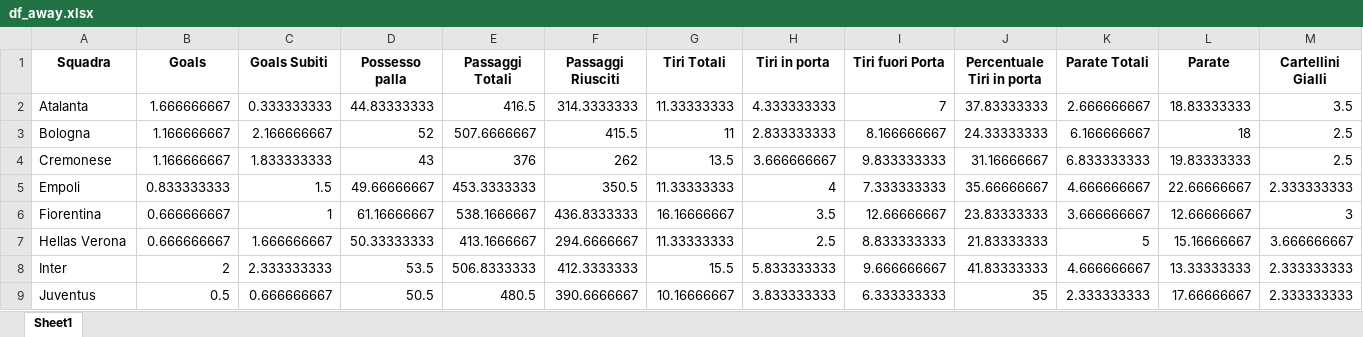
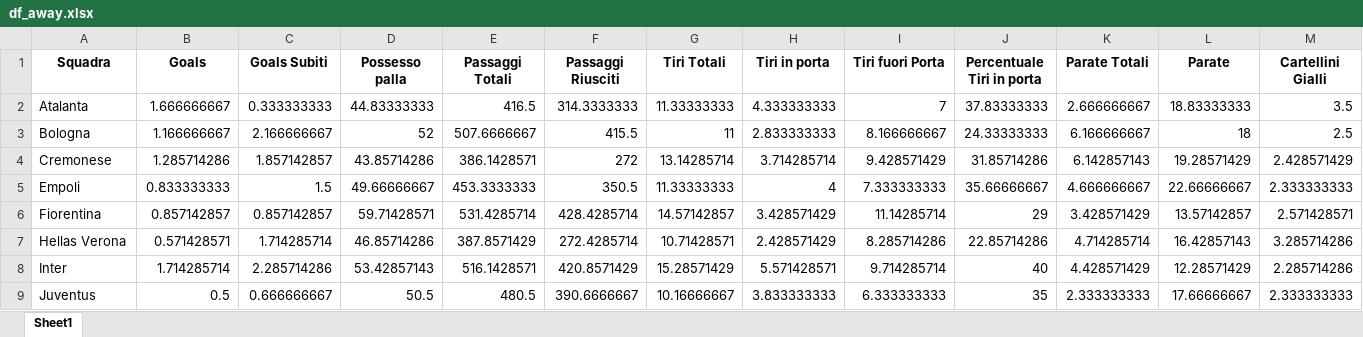
Before and after one commit to KuramaTails/FBref-Scraper, an Excel workbook: dfs/df_away.xlsx, sheet Sheet1, drawn as a sheet; only a part is shown; values as stored, in another font and other column widths than the file's, no borders; removed rows and columns are numbered as before the commit, all else as after; rows hold the shown columns only; the diff covers the shown part only; the diff names each change by its address in the sheet, - before the commit and + after, or states it on an @@ line.

```diff
--- a/dfs/df_away.xlsx (sheet Sheet1)
+++ b/dfs/df_away.xlsx (sheet Sheet1)
-row 4: Cremonese | 1.166666667 | 1.833333333 | 43 | 376 | 262 | 13.5 | 3.666666667 | 9.833333333 | 31.16666667 | 6.833333333 | 19.83333333 | 2.5
+row 4: Cremonese | 1.285714286 | 1.857142857 | 43.85714286 | 386.1428571 | 272 | 13.14285714 | 3.714285714 | 9.428571429 | 31.85714286 | 6.142857143 | 19.28571429 | 2.428571429
-B6 (Goals): 0.666666667
+B6 (Goals): 0.857142857
-C6 (Goals Subiti): 1
+C6 (Goals Subiti): 0.857142857
-D6 (Possesso palla): 61.16666667
+D6 (Possesso palla): 59.71428571
-E6 (Passaggi Totali): 538.1666667
+E6 (Passaggi Totali): 531.4285714
-F6 (Passaggi Riusciti): 436.8333333
+F6 (Passaggi Riusciti): 428.4285714
-G6 (Tiri Totali): 16.16666667
+G6 (Tiri Totali): 14.57142857
-H6 (Tiri in porta): 3.5
+H6 (Tiri in porta): 3.428571429
-I6 (Tiri fuori Porta): 12.66666667
+I6 (Tiri fuori Porta): 11.14285714
-J6 (Percentuale Tiri in porta): 23.83333333
+J6 (Percentuale Tiri in porta): 29
-K6 (Parate Totali): 3.666666667
+K6 (Parate Totali): 3.428571429
-L6 (Parate): 12.66666667
+L6 (Parate): 13.57142857
-M6 (Cartellini Gialli): 3
+M6 (Cartellini Gialli): 2.571428571
-row 7: Hellas Verona | 0.666666667 | 1.666666667 | 50.33333333 | 413.1666667 | 294.6666667 | 11.33333333 | 2.5 | 8.833333333 | 21.83333333 | 5 | 15.16666667 | 3.666666667
+row 7: Hellas Verona | 0.571428571 | 1.714285714 | 46.85714286 | 387.8571429 | 272.4285714 | 10.71428571 | 2.428571429 | 8.285714286 | 22.85714286 | 4.714285714 | 16.42857143 | 3.285714286
-B8 (Goals): 2
+B8 (Goals): 1.714285714
-C8 (Goals Subiti): 2.333333333
+C8 (Goals Subiti): 2.285714286
-D8 (Possesso palla): 53.5
+D8 (Possesso palla): 53.42857143
-E8 (Passaggi Totali): 506.8333333
+E8 (Passaggi Totali): 516.1428571
-F8 (Passaggi Riusciti): 412.3333333
+F8 (Passaggi Riusciti): 420.8571429
-G8 (Tiri Totali): 15.5
+G8 (Tiri Totali): 15.28571429
-H8 (Tiri in porta): 5.833333333
+H8 (Tiri in porta): 5.571428571
-I8 (Tiri fuori Porta): 9.666666667
+I8 (Tiri fuori Porta): 9.714285714
-J8 (Percentuale Tiri in porta): 41.83333333
+J8 (Percentuale Tiri in porta): 40
-K8 (Parate Totali): 4.666666667
+K8 (Parate Totali): 4.428571429
-L8 (Parate): 13.33333333
+L8 (Parate): 12.28571429
-M8 (Cartellini Gialli): 2.333333333
+M8 (Cartellini Gialli): 2.285714286
```
Also changed, not shown: 1 added row, 1 removed row and 143 edited cells elsewhere in this sheet, dfs/df_home.xlsx, dfs/df_sum.xlsx, 1 other file.
